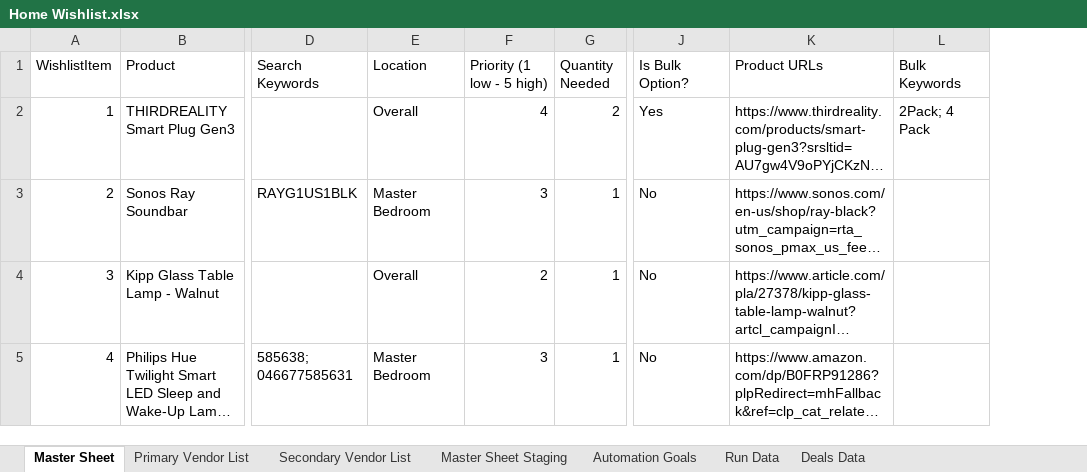
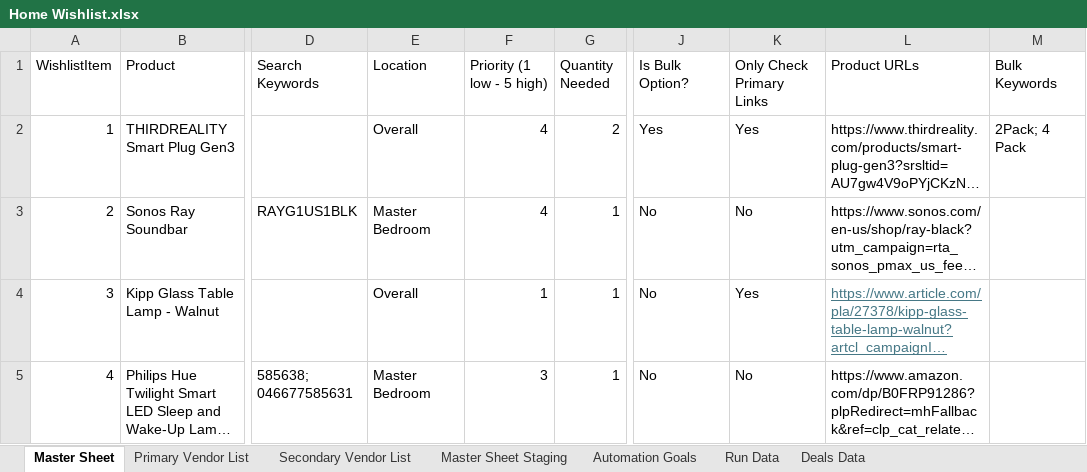
Before and after one commit to jjbrands4/HomeImprovement, an Excel workbook: Home Wishlist.xlsx, sheet Master Sheet, drawn as a sheet; only a part is shown, gaps mark what is left out; long unchanged cells end in …; values as stored, in another font and other column widths than the file's, no borders; addresses are those after the commit; the diff covers the shown part only; the diff names each change by its address in the sheet, - before the commit and + after, or states it on an @@ line.

```diff
--- a/Home Wishlist.xlsx (sheet Master Sheet)
+++ b/Home Wishlist.xlsx (sheet Master Sheet)
+column K (Only Check Primary Links), rows 2-5: Yes | No | Yes | No
-F3 (Priority (1 low - 5 high)): 3
+F3 (Priority (1 low - 5 high)): 4
-F4 (Priority (1 low - 5 high)): 2
+F4 (Priority (1 low - 5 high)): 1
@@ L4 underline: off → on, text colour: black → #467886 @@
```
Also changed, not shown: 5 added rows elsewhere in this sheet, sheet Master Sheet Staging, sheet Primary Vendor List, sheet Automation Goals.
